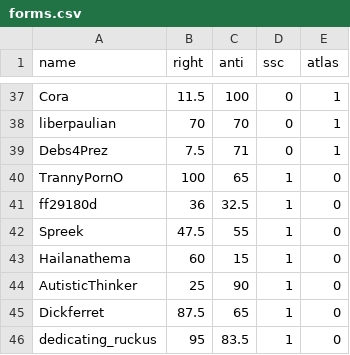
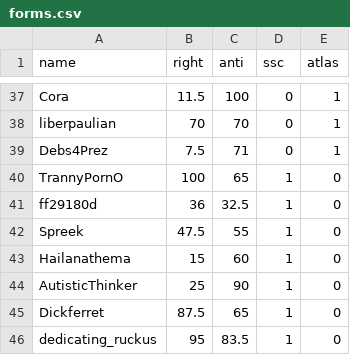
Before and after one commit to Enopoletus/quiz, a CSV file: forms.csv, drawn as a sheet; only a part is shown, gaps mark what is left out.

Commit message:
Update forms.csv

```diff
--- a/forms.csv
+++ b/forms.csv
@@ -42,3 +42,3 @@ ff29180d,36,32.5,1,0
 Spreek,47.5,55,1,0
-Hailanathema,60,15,1,0
+Hailanathema,15,60,1,0
 AutisticThinker,25,90,1,0
```
